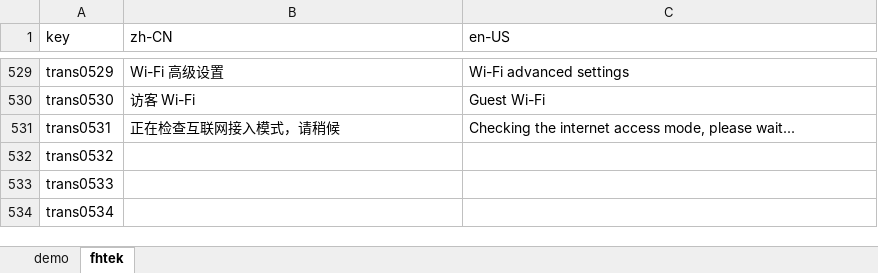
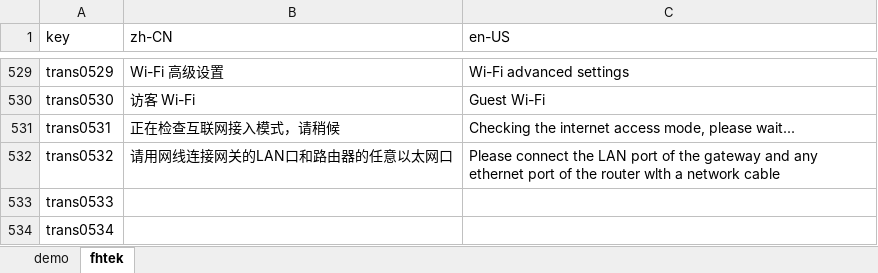
Before and after one commit to ytppp/fhtek-docs, an Excel workbook: lang.xlsx, sheet fhtek, drawn as a sheet; only a part is shown, gaps mark what is left out; values as stored, in another font and other column widths than the file's, no borders; the diff names each change by its address in the sheet, - before the commit and + after, or states it on an @@ line.

```diff
--- a/lang.xlsx (sheet fhtek)
+++ b/lang.xlsx (sheet fhtek)
-B532 (zh-CN): (empty)
+B532 (zh-CN): 请用网线连接网关的LAN口和路由器的任意以太网口
-C532 (en-US): (empty)
+C532 (en-US): Please connect the LAN port of the gateway and any ethernet port of the router wlth a network cable
```
Also changed, not shown: 2 other files.
